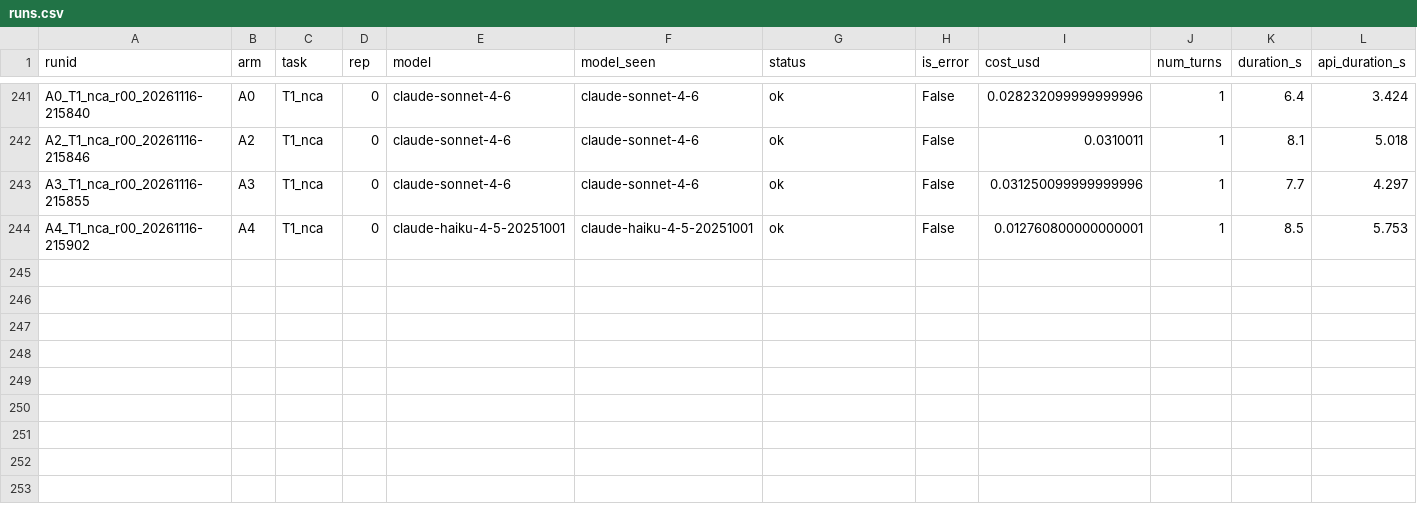
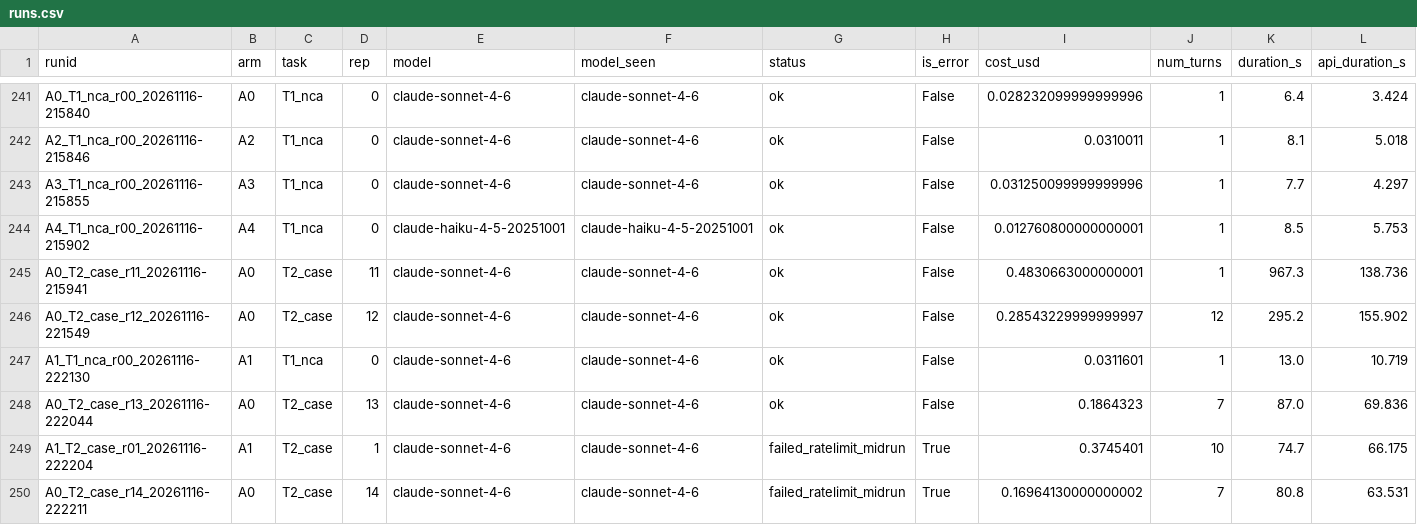
Before and after one commit to heyiamnotacoder/pmxagent-skills-benchmark, a CSV file: results/runs.csv, drawn as a sheet; only a part is shown, gaps mark what is left out; rows hold the shown columns only; the diff names each change by its address in the sheet, - before the commit and + after, or states it on an @@ line.

```diff
--- a/results/runs.csv
+++ b/results/runs.csv
+row 245: A0_T2_case_r11_20261116-215941 | A0 | T2_case | 11 | claude-sonnet-4-6 | claude-sonnet-4-6 | ok | False | 0.4830663000000001 | 1 | 967.3 | 138.736
+row 246: A0_T2_case_r12_20261116-221549 | A0 | T2_case | 12 | claude-sonnet-4-6 | claude-sonnet-4-6 | ok | False | 0.28543229999999997 | 12 | 295.2 | 155.902
+row 247: A1_T1_nca_r00_20261116-222130 | A1 | T1_nca | 0 | claude-sonnet-4-6 | claude-sonnet-4-6 | ok | False | 0.0311601 | 1 | 13.0 | 10.719
+row 248: A0_T2_case_r13_20261116-222044 | A0 | T2_case | 13 | claude-sonnet-4-6 | claude-sonnet-4-6 | ok | False | 0.1864323 | 7 | 87.0 | 69.836
+row 249: A1_T2_case_r01_20261116-222204 | A1 | T2_case | 1 | claude-sonnet-4-6 | claude-sonnet-4-6 | failed_ratelimit_midrun | True | 0.3745401 | 10 | 74.7 | 66.175
+row 250: A0_T2_case_r14_20261116-222211 | A0 | T2_case | 14 | claude-sonnet-4-6 | claude-sonnet-4-6 | failed_ratelimit_midrun | True | 0.16964130000000002 | 7 | 80.8 | 63.531
```
Also changed, not shown: 3 other files.
